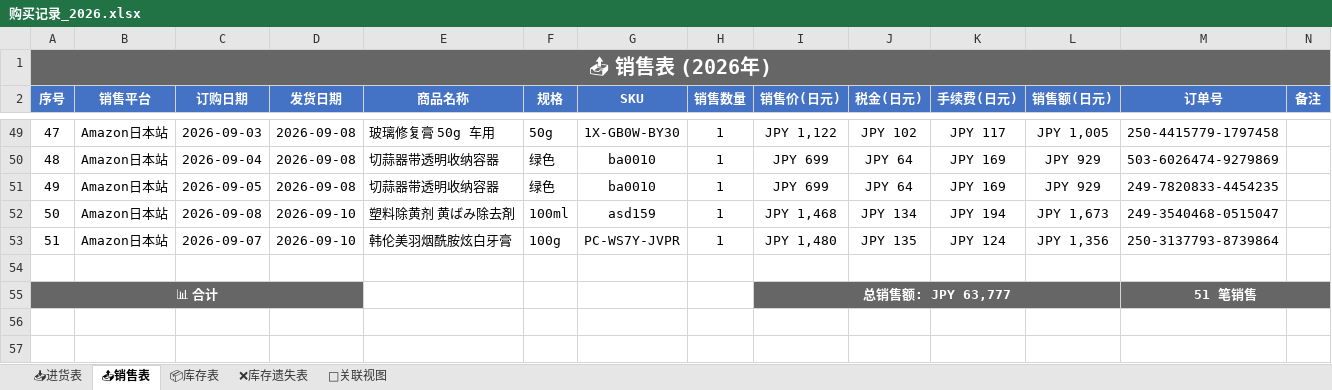
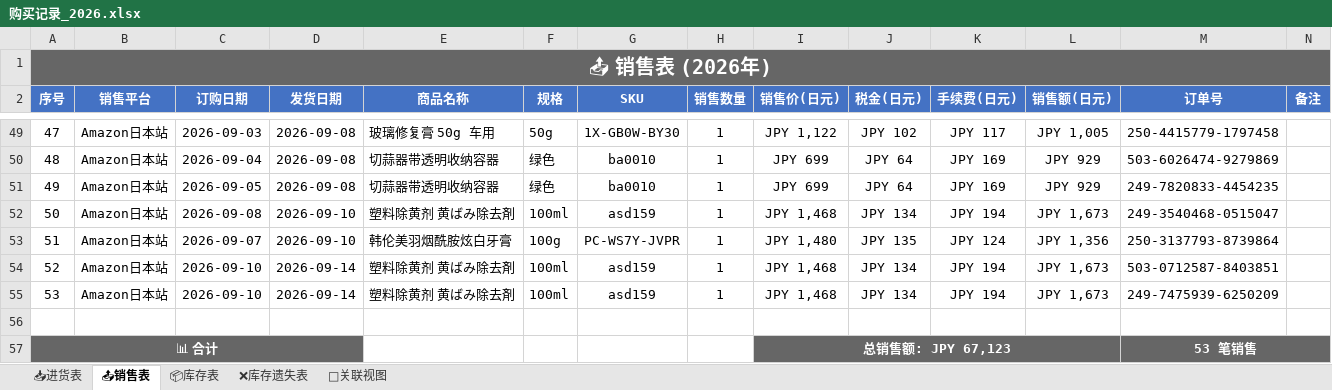
Before and after one commit to xiaoba1/amazon_record, an Excel workbook: 购买记录/归档表格/购买记录_2026.xlsx, sheet 📤销售表, drawn as a sheet; only a part is shown, gaps mark what is left out; values as stored, in another font and other column widths than the file's, no borders; addresses are those after the commit; the diff names each change by its address in the sheet, - before the commit and + after, or states it on an @@ line.

```diff
--- a/购买记录/归档表格/购买记录_2026.xlsx (sheet 📤销售表)
+++ b/购买记录/归档表格/购买记录_2026.xlsx (sheet 📤销售表)
+row 54: 52 | Amazon日本站 | 2026-09-10 | 2026-09-14 | 塑料除黄剂 黄ばみ除去剤 | 100ml | asd159 | 1 | JPY 1,468 | JPY 134 | JPY 194 | JPY 1,673 | 503-0712587-8403851
+row 55: 53 | Amazon日本站 | 2026-09-10 | 2026-09-14 | 塑料除黄剂 黄ばみ除去剤 | 100ml | asd159 | 1 | JPY 1,468 | JPY 134 | JPY 194 | JPY 1,673 | 249-7475939-6250209
-I57 (销售价(日元)): 总销售额: JPY 63,777
+I57 (销售价(日元)): 总销售额: JPY 67,123
-M57 (订单号): 51 笔销售
+M57 (订单号): 53 笔销售
```
Also changed, not shown: sheet 🔗关联视图, sheet 📦库存表, 1 other file.
